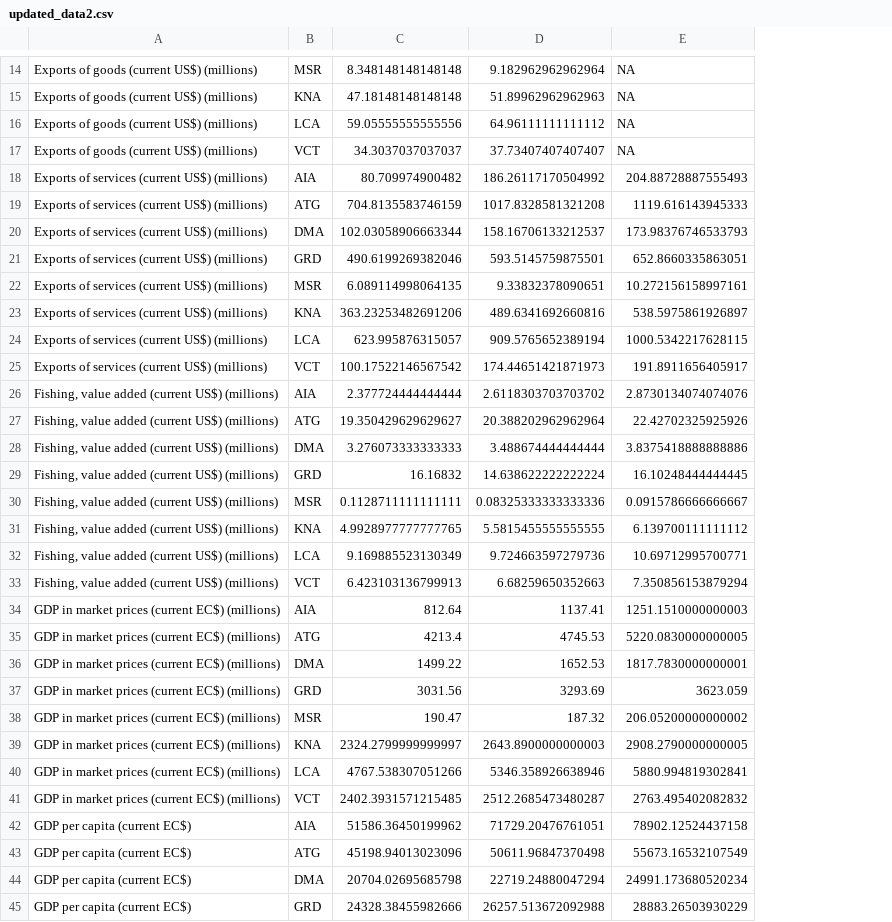
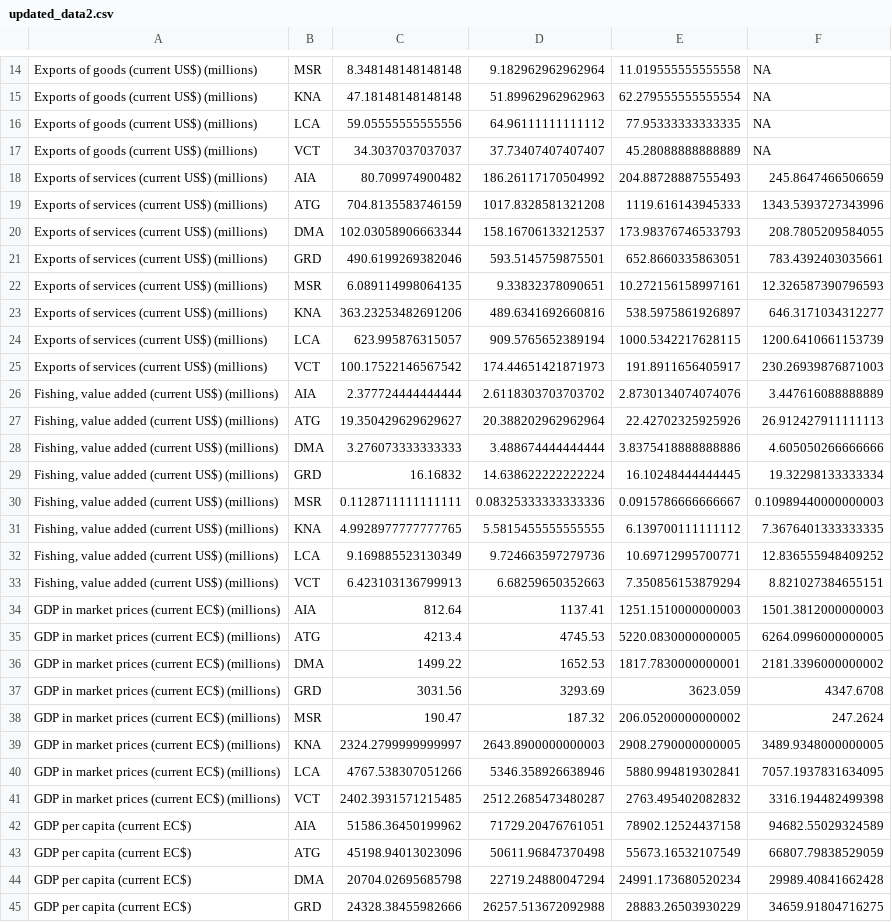
Before and after one commit to kate-chalmers/OECS-Scorecard-Scraper, a CSV file: data/updated_data2.csv, drawn as a sheet; only a part is shown, gaps mark what is left out; addresses are those after the commit; the diff covers the shown part only; the diff names each change by its address in the sheet, - before the commit and + after, or states it on an @@ line.

Commit message:
Add files via upload

```diff
--- a/data/updated_data2.csv
+++ b/data/updated_data2.csv
+column E, rows 14-45: 11.019555555555558 | 62.279555555555554 | 77.95333333333335 | 45.28088888888889 | 204.88728887555493 | 1119.616143945333 | 173.98376746533793 | 652.8660335863051 | 10.272156158997161 | 538.5975861926897 | 1000.5342217628115 | 191.8911656405917 | 2.8730134074074076 | 22.42702325925926 | 3.8375418888888886 | 16.10248444444445 | 0.0915786666666667 | 6.139700111111112 | 10.69712995700771 | 7.350856153879294 | 1251.1510000000003 | 5220.0830000000005 | 1817.7830000000001 | 3623.059 | 206.05200000000002 | 2908.2790000000005 | 5880.994819302841 | 2763.495402082832 | 78902.12524437158 | 55673.16532107549 | 24991.173680520234 | 28883.26503930229
-F18: 204.88728887555493
+F18: 245.8647466506659
-F19: 1119.616143945333
+F19: 1343.5393727343996
-F20: 173.98376746533793
+F20: 208.7805209584055
-F21: 652.8660335863051
+F21: 783.4392403035661
-F22: 10.272156158997161
+F22: 12.326587390796593
-F23: 538.5975861926897
+F23: 646.3171034312277
-F24: 1000.5342217628115
+F24: 1200.6410661153739
-F25: 191.8911656405917
+F25: 230.26939876871003
-F26: 2.8730134074074076
+F26: 3.447616088888889
-F27: 22.42702325925926
+F27: 26.912427911111113
-F28: 3.8375418888888886
+F28: 4.605050266666666
-F29: 16.10248444444445
+F29: 19.32298133333334
-F30: 0.0915786666666667
+F30: 0.10989440000000003
-F31: 6.139700111111112
+F31: 7.3676401333333335
-F32: 10.69712995700771
+F32: 12.836555948409252
-F33: 7.350856153879294
+F33: 8.821027384655151
-F34: 1251.1510000000003
+F34: 1501.3812000000003
-F35: 5220.0830000000005
+F35: 6264.0996000000005
-F36: 1817.7830000000001
+F36: 2181.3396000000002
-F37: 3623.059
+F37: 4347.6708
-F38: 206.05200000000002
+F38: 247.2624
-F39: 2908.2790000000005
+F39: 3489.9348000000005
-F40: 5880.994819302841
+F40: 7057.1937831634095
-F41: 2763.495402082832
+F41: 3316.194482499398
-F42: 78902.12524437158
+F42: 94682.55029324589
-F43: 55673.16532107549
+F43: 66807.79838529059
-F44: 24991.173680520234
+F44: 29989.40841662428
-F45: 28883.26503930229
+F45: 34659.91804716275
```
Also changed, not shown: 14 edited cells elsewhere in this file.
